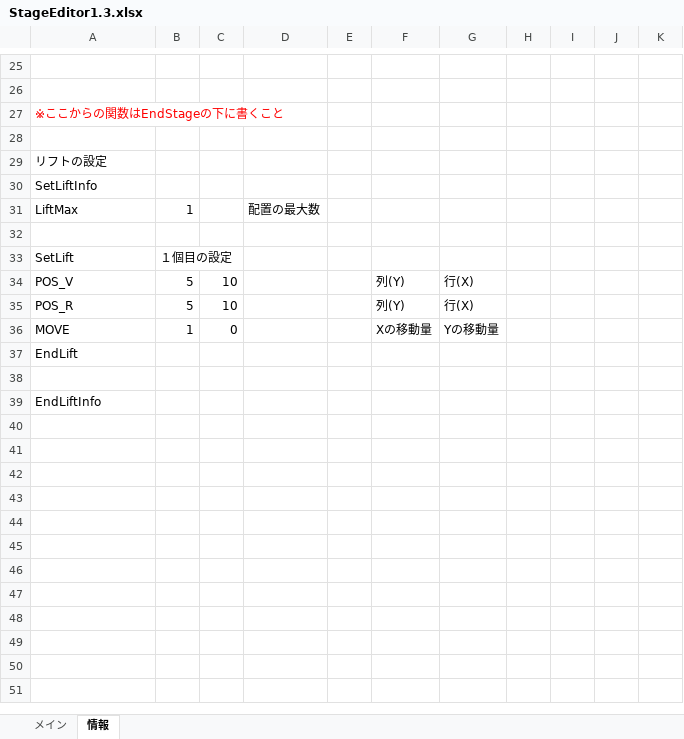
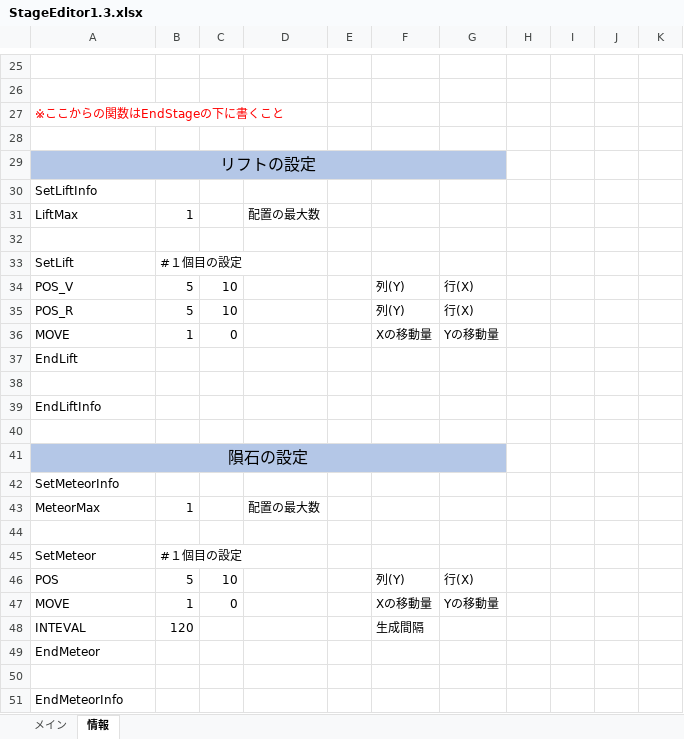
Before and after one commit to keisuke0211/cos-mos, an Excel workbook: data/GAMEDATA/STAGE/StageEditor1.3.xlsx, sheet 情報, drawn as a sheet; only a part is shown, gaps mark what is left out; values as stored, in another font and other column widths than the file's, no borders; rows hold the shown columns only; the diff names each change by its address in the sheet, - before the commit and + after, or states it on an @@ line.

```diff
--- a/data/GAMEDATA/STAGE/StageEditor1.3.xlsx (sheet 情報)
+++ b/data/GAMEDATA/STAGE/StageEditor1.3.xlsx (sheet 情報)
-A29:G29 fill: none
+A29:G29 fill: #B4C7E7
@@ A29 text size: larger, alignment: left → center @@
+A29:G29 merged
-B33: １個目の設定
+B33: #１個目の設定
+row 40: (empty)
+row 41: 隕石の設定
+row 42: SetMeteorInfo
+row 43: MeteorMax | 1 |  | 配置の最大数
+row 44: (empty)
+row 45: SetMeteor | #１個目の設定
+row 46: POS | 5 | 10 |  |  | 列(Y) | 行(X)
+row 47: MOVE | 1 | 0 |  |  | Xの移動量 | Yの移動量
+row 48: INTEVAL | 120 |  |  |  | 生成間隔
+row 49: EndMeteor
+row 50: (empty)
+row 51: EndMeteorInfo
```
Also changed, not shown: 1 other file.
